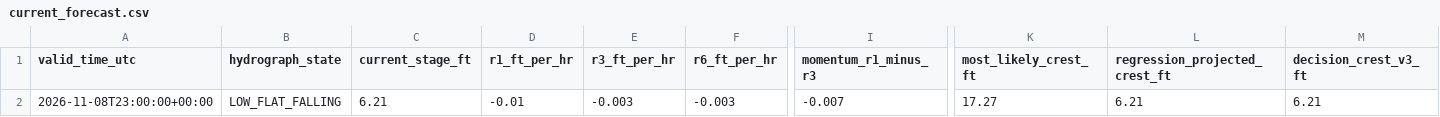
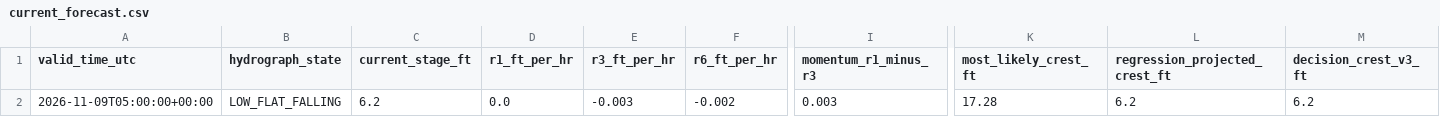
Before and after one commit to mefferso/hobo-mcneil-analog-live-v3, a CSV file: docs/output/current_forecast.csv, drawn as a sheet; only a part is shown, gaps mark what is left out; the diff names each change by its address in the sheet, - before the commit and + after, or states it on an @@ line.

```diff
--- a/docs/output/current_forecast.csv
+++ b/docs/output/current_forecast.csv
-A2 (valid_time_utc): 2026-11-08T23:00:00+00:00
+A2 (valid_time_utc): 2026-11-09T05:00:00+00:00
-C2 (current_stage_ft): 6.21
+C2 (current_stage_ft): 6.2
-D2 (r1_ft_per_hr): -0.01
+D2 (r1_ft_per_hr): 0.0
-F2 (r6_ft_per_hr): -0.003
+F2 (r6_ft_per_hr): -0.002
-I2 (momentum_r1_minus_r3): -0.007
+I2 (momentum_r1_minus_r3): 0.003
-K2 (most_likely_crest_ft): 17.27
+K2 (most_likely_crest_ft): 17.28
-L2 (regression_projected_crest_ft): 6.21
+L2 (regression_projected_crest_ft): 6.2
-M2 (decision_crest_v3_ft): 6.21
+M2 (decision_crest_v3_ft): 6.2
```
Also changed, not shown: docs/output/current_analogs.csv, 1 other file.
